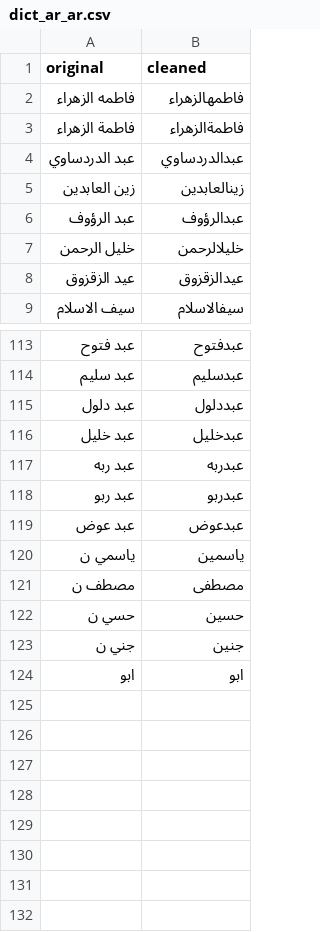
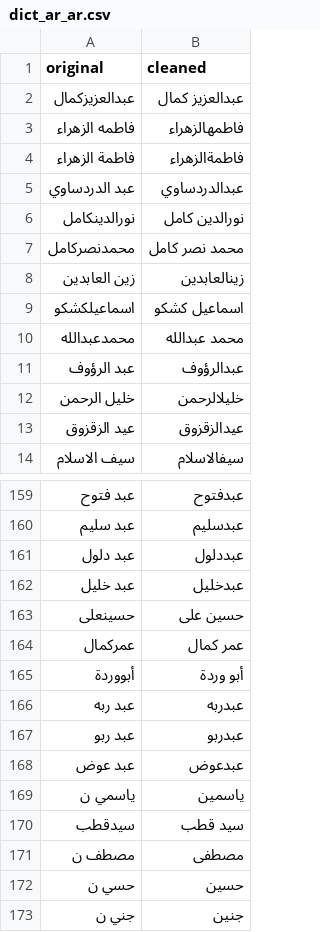
Before and after one commit to TechForPalestine/palestine-datasets, a CSV file: scripts/data/common/killed-in-gaza/data/dict_ar_ar.csv, drawn as a sheet; only a part is shown, gaps mark what is left out; the shorter side is filled out with more unchanged rows; the diff covers the shown part only; the diff names each change by its address in the sheet, - before the commit and + after, or states it on an @@ line.

```diff
--- a/scripts/data/common/killed-in-gaza/data/dict_ar_ar.csv
+++ b/scripts/data/common/killed-in-gaza/data/dict_ar_ar.csv
+row 2: عبدالعزيزكمال | عبدالعزيز كمال
+row 6: نورالدينكامل | نورالدين كامل
+row 7: محمدنصركامل | محمد نصر كامل
+row 9: اسماعيلكشكو | اسماعيل كشكو
+row 10: محمدعبدالله | محمد عبدالله
+row 163: حسينعلى | حسين على
+row 164: عمركمال | عمر كمال
+row 165: أبووردة | أبو وردة
+row 170: سيدقطب | سيد قطب
```
Also changed, not shown: 41 added rows elsewhere in this file, 2 other files.
